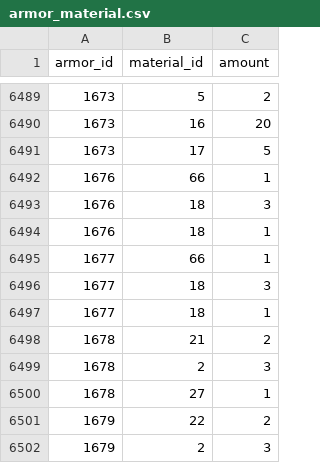
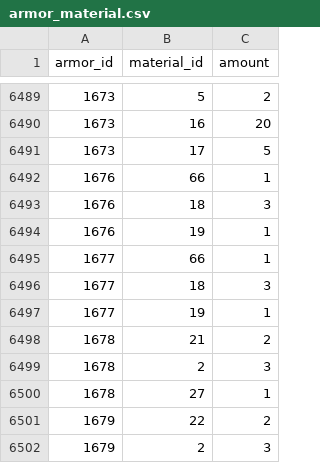
Before and after one commit to gaugustini/shiny-data, a CSV file: data/armor_material.csv, drawn as a sheet; only a part is shown, gaps mark what is left out.

```diff
--- a/data/armor_material.csv
+++ b/data/armor_material.csv
@@ -6493,6 +6493,6 @@ armor_id,material_id,amount
 1676,18,3
-1676,18,1
+1676,19,1
 1677,66,1
 1677,18,3
-1677,18,1
+1677,19,1
 1678,21,2
```
Also changed, not shown: data/armor_skill.csv.
